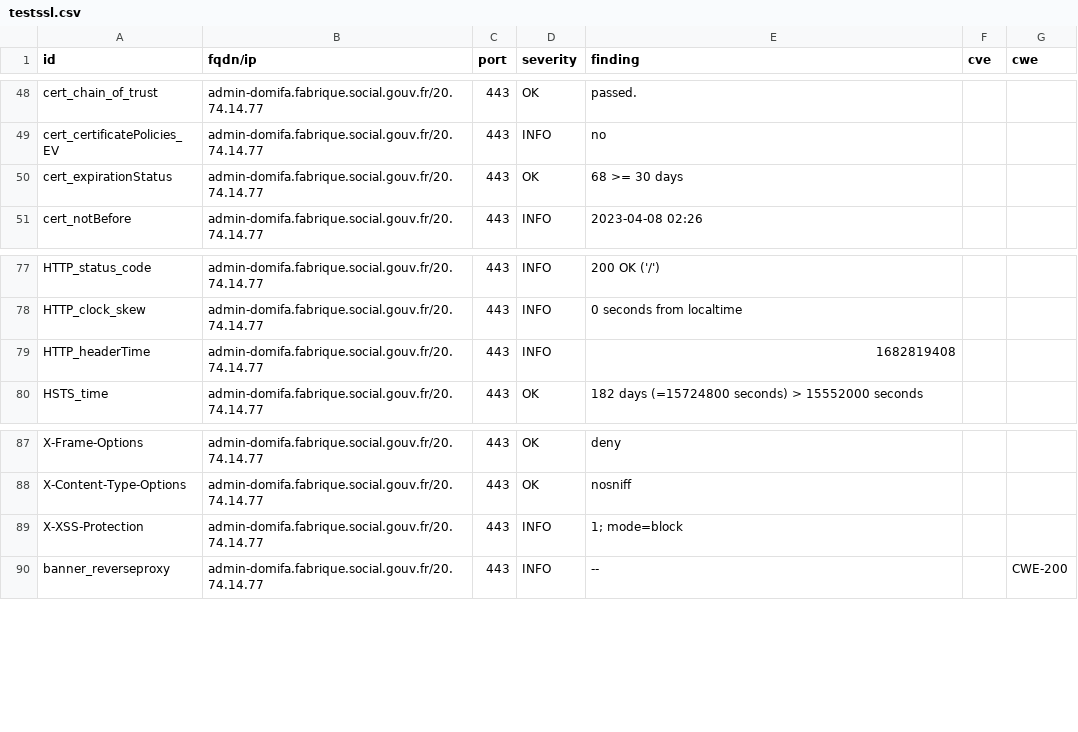
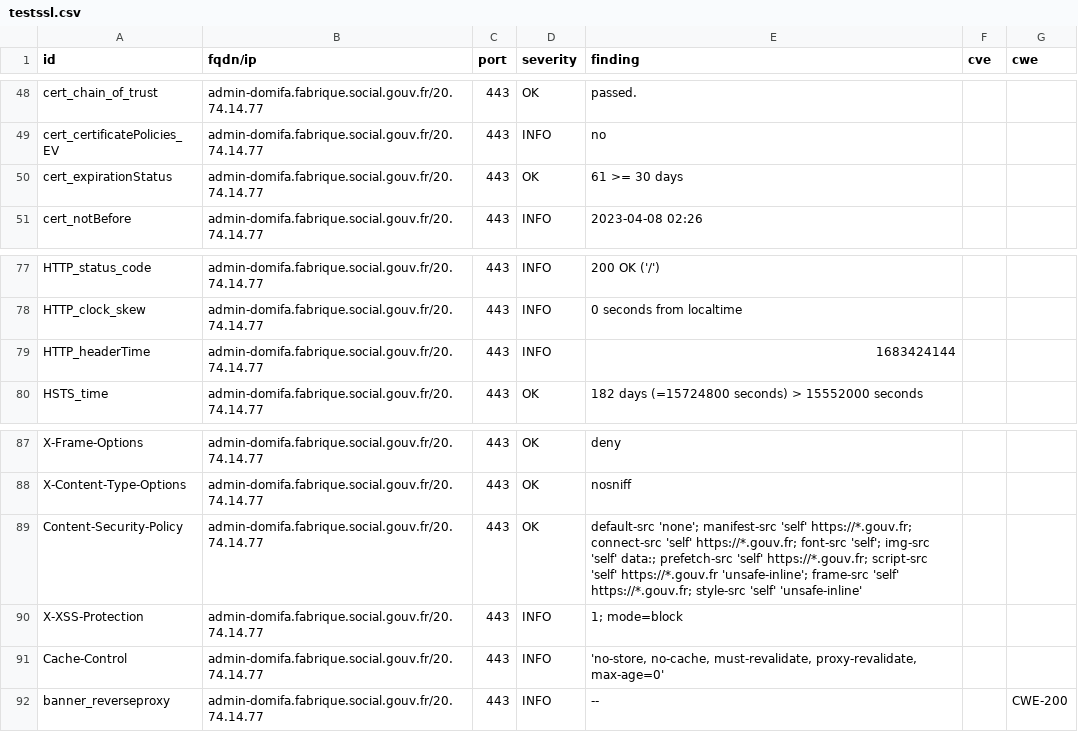
Before and after one commit to SocialGouv/dashlord-fabrique, a CSV file: results/aHR0cHM6Ly9hZG1pbi1kb21pZmEuZmFicmlxdWUuc29jaWFsLmdvdXYuZnI=/testssl.csv, drawn as a sheet; only a part is shown, gaps mark what is left out.

```diff
--- a/results/aHR0cHM6Ly9hZG1pbi1kb21pZmEuZmFicmlxdWUuc29jaWFsLmdvdXYuZnI=/testssl.csv
+++ b/results/aHR0cHM6Ly9hZG1pbi1kb21pZmEuZmFicmlxdWUuc29jaWFsLmdvdXYuZnI=/testssl.csv
@@ -49,3 +49,3 @@
 "cert_certificatePolicies_EV","admin-domifa.fabrique.social.gouv.fr/20.74.14.77","443","INFO","no","",""
-"cert_expirationStatus","admin-domifa.fabrique.social.gouv.fr/20.74.14.77","443","OK","68 >= 30 days","",""
+"cert_expirationStatus","admin-domifa.fabrique.social.gouv.fr/20.74.14.77","443","OK","61 >= 30 days","",""
 "cert_notBefore","admin-domifa.fabrique.social.gouv.fr/20.74.14.77","443","INFO","2023-04-08 02:26","",""
@@ -78,3 +78,3 @@
 "HTTP_clock_skew","admin-domifa.fabrique.social.gouv.fr/20.74.14.77","443","INFO","0 seconds from localtime","",""
-"HTTP_headerTime","admin-domifa.fabrique.social.gouv.fr/20.74.14.77","443","INFO","1682819408","",""
+"HTTP_headerTime","admin-domifa.fabrique.social.gouv.fr/20.74.14.77","443","INFO","1683424144","",""
 "HSTS_time","admin-domifa.fabrique.social.gouv.fr/20.74.14.77","443","OK","182 days (=15724800 seconds) > 15552000 seconds","",""
@@ -88,3 +88,5 @@
 "X-Content-Type-Options","admin-domifa.fabrique.social.gouv.fr/20.74.14.77","443","OK","nosniff","",""
+"Content-Security-Policy","admin-domifa.fabrique.social.gouv.fr/20.74.14.77","443","OK","default-src 'none'; manifest-src 'self' https://*.gouv.fr; connect-src 'self' https://*.gouv.fr; font-src 'self'; img-src 'self' data:; prefetch-src 'self' https://*.gouv.fr; script-src 'self' https://*.gouv.fr 'unsafe-inline'; frame-src 'self' https://*.gouv.fr; style-src 'self' 'unsafe-inline'","",""
 "X-XSS-Protection","admin-domifa.fabrique.social.gouv.fr/20.74.14.77","443","INFO","1; mode=block","",""
+"Cache-Control","admin-domifa.fabrique.social.gouv.fr/20.74.14.77","443","INFO","'no-store, no-cache, must-revalidate, proxy-revalidate, max-age=0'","",""
 "banner_reverseproxy","admin-domifa.fabrique.social.gouv.fr/20.74.14.77","443","INFO","--","","CWE-200"
```
Also changed, not shown: 12 other files.
